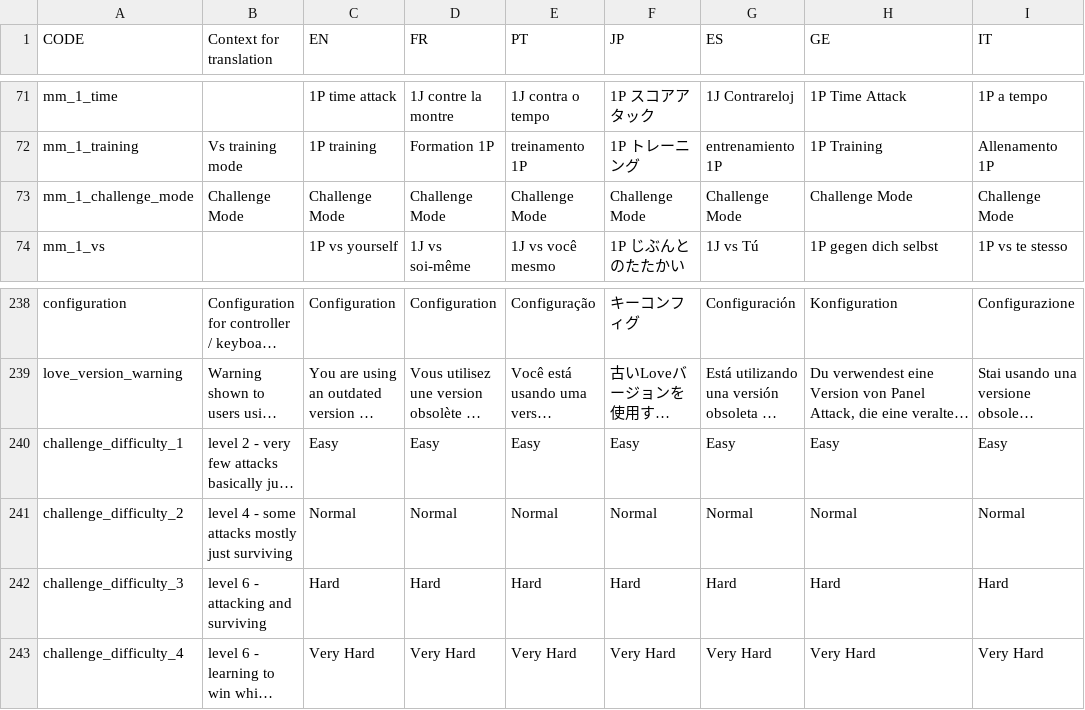
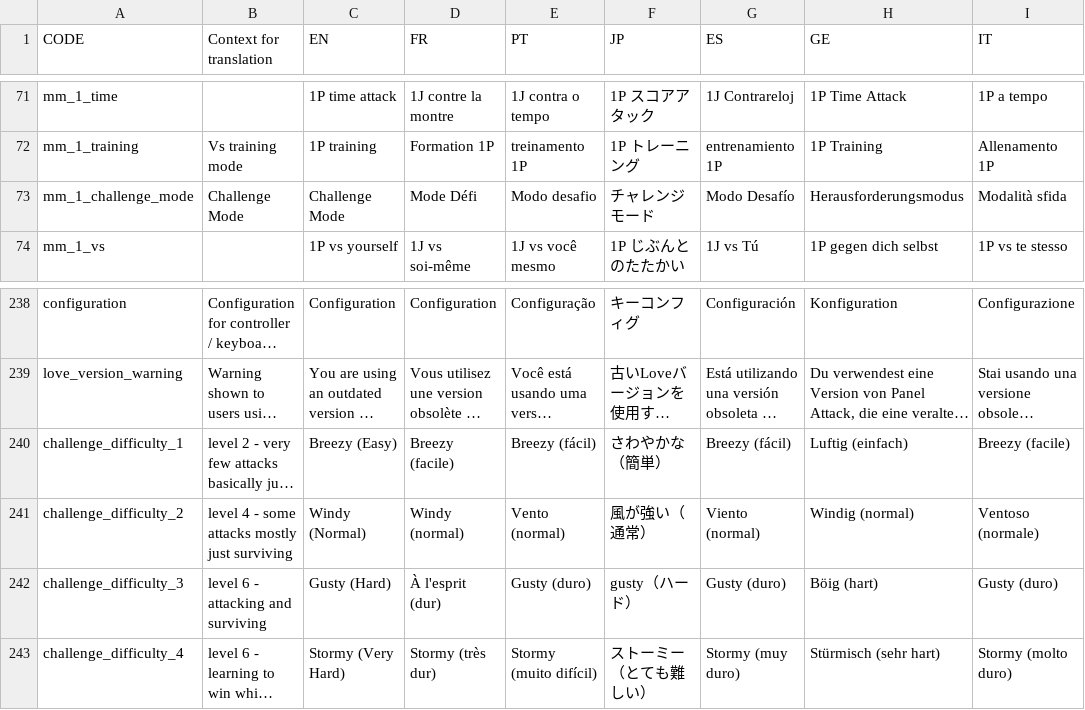
Before and after one commit to Endaris/PA-filter, a CSV file: localization.csv, drawn as a sheet; only a part is shown, gaps mark what is left out; long unchanged cells end in …; the diff covers the shown part only; the diff names each change by its address in the sheet, - before the commit and + after, or states it on an @@ line.

Commit message:
Challenge mode loc (#912)
* Added loc for challenge mode

names updated based on community feedback

* Update localization.csv

* Fix crash in challenge mode by extracting method

```diff
--- a/localization.csv
+++ b/localization.csv
-D73 (FR): Challenge Mode
+D73 (FR): Mode Défi
-E73 (PT): Challenge Mode
+E73 (PT): Modo desafio
-F73 (JP): Challenge Mode
+F73 (JP): チャレンジモード
-G73 (ES): Challenge Mode
+G73 (ES): Modo Desafío
-H73 (GE): Challenge Mode
+H73 (GE): Herausforderungsmodus
-I73 (IT): Challenge Mode
+I73 (IT): Modalità sfida
-C240 (EN): Easy
+C240 (EN): Breezy (Easy)
-D240 (FR): Easy
+D240 (FR): Breezy (facile)
-E240 (PT): Easy
+E240 (PT): Breezy (fácil)
-F240 (JP): Easy
+F240 (JP): さわやかな（簡単）
-G240 (ES): Easy
+G240 (ES): Breezy (fácil)
-H240 (GE): Easy
+H240 (GE): Luftig (einfach)
-I240 (IT): Easy
+I240 (IT): Breezy (facile)
-C241 (EN): Normal
+C241 (EN): Windy (Normal)
-D241 (FR): Normal
+D241 (FR): Windy (normal)
-E241 (PT): Normal
+E241 (PT): Vento (normal)
-F241 (JP): Normal
+F241 (JP): 風が強い（通常）
-G241 (ES): Normal
+G241 (ES): Viento (normal)
-H241 (GE): Normal
+H241 (GE): Windig (normal)
-I241 (IT): Normal
+I241 (IT): Ventoso (normale)
-C242 (EN): Hard
+C242 (EN): Gusty (Hard)
-D242 (FR): Hard
+D242 (FR): À l'esprit (dur)
-E242 (PT): Hard
+E242 (PT): Gusty (duro)
-F242 (JP): Hard
+F242 (JP): gusty（ハード）
-G242 (ES): Hard
+G242 (ES): Gusty (duro)
-H242 (GE): Hard
+H242 (GE): Böig (hart)
-I242 (IT): Hard
+I242 (IT): Gusty (duro)
-C243 (EN): Very Hard
+C243 (EN): Stormy (Very Hard)
-D243 (FR): Very Hard
+D243 (FR): Stormy (très dur)
-E243 (PT): Very Hard
+E243 (PT): Stormy (muito difícil)
-F243 (JP): Very Hard
+F243 (JP): ストーミー（とても難しい）
-G243 (ES): Very Hard
+G243 (ES): Stormy (muy duro)
-H243 (GE): Very Hard
+H243 (GE): Stürmisch (sehr hart)
-I243 (IT): Very Hard
+I243 (IT): Stormy (molto duro)
```
Also changed, not shown: 35 edited cells elsewhere in this file, 4 other files.
